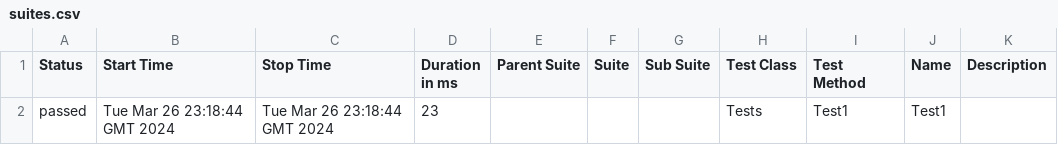
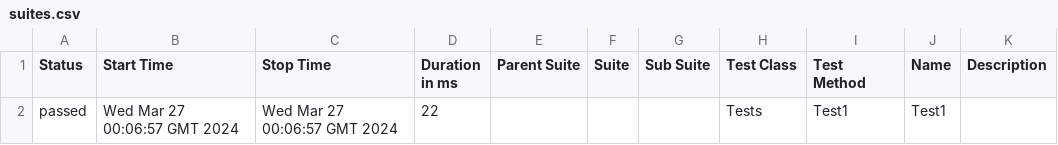
Before and after one commit to ladesa-ro/gerar-horario, a CSV file: data/suites.csv, drawn as a sheet.

```diff
--- a/data/suites.csv
+++ b/data/suites.csv
@@ -1,2 +1,2 @@
 "Status","Start Time","Stop Time","Duration in ms","Parent Suite","Suite","Sub Suite","Test Class","Test Method","Name","Description"
-"passed","Tue Mar 26 23:18:44 GMT 2024","Tue Mar 26 23:18:44 GMT 2024","23","","","","Tests","Test1","Test1",""
+"passed","Wed Mar 27 00:06:57 GMT 2024","Wed Mar 27 00:06:57 GMT 2024","22","","","","Tests","Test1","Test1",""
```
Also changed, not shown: 25 other files.
